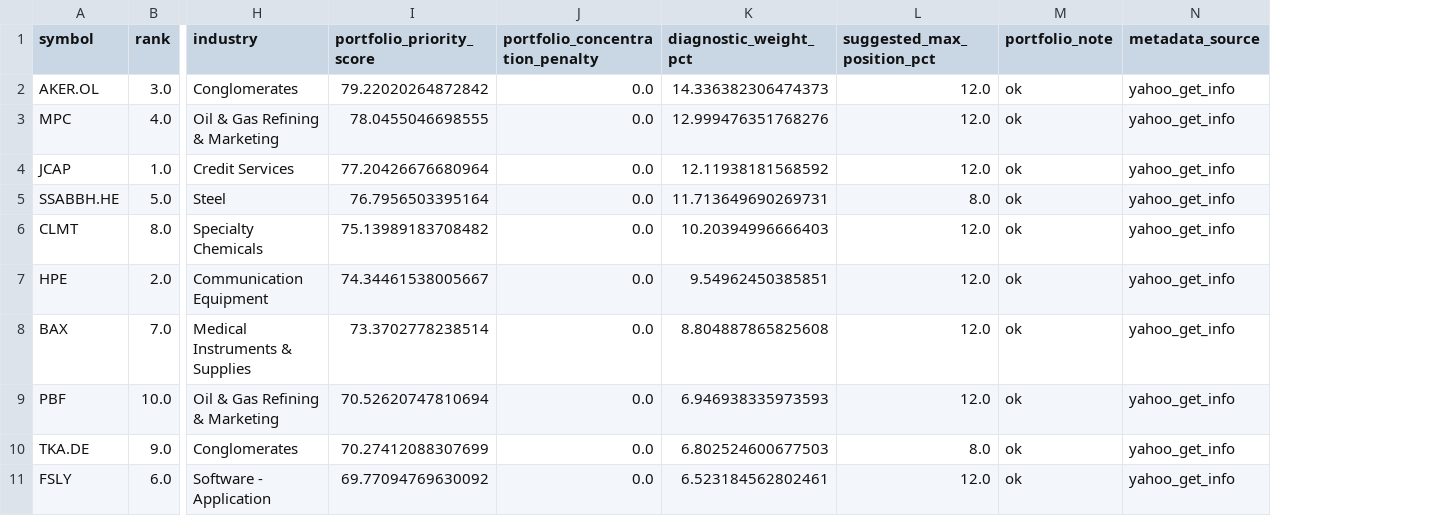
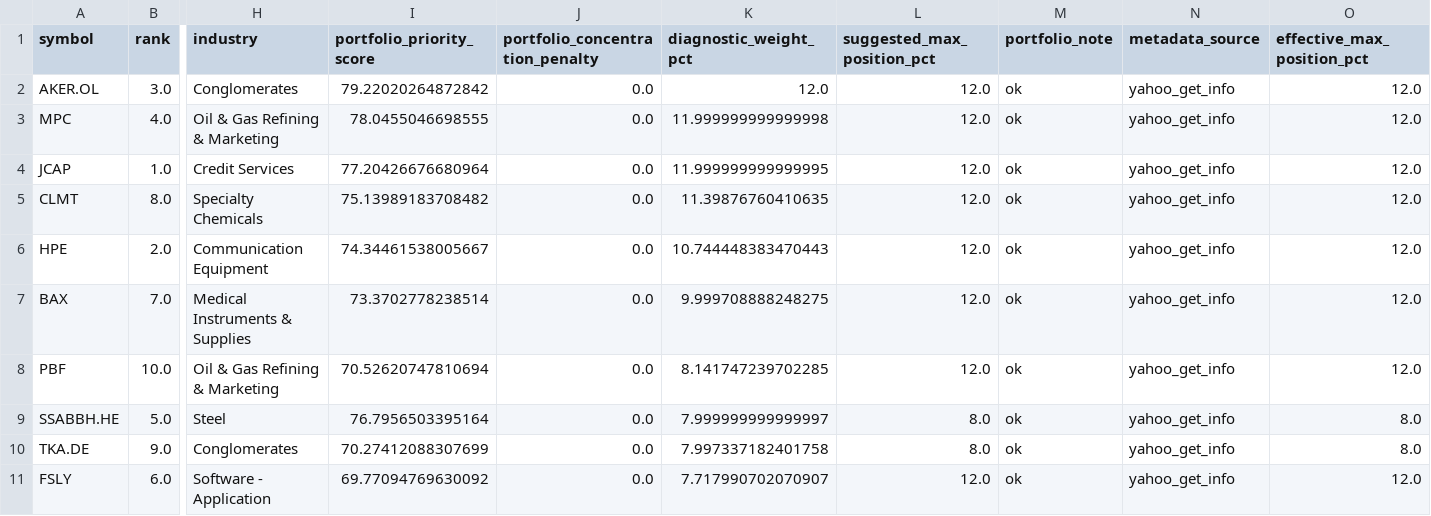
Before and after one commit to sebastianhoelzken-glitch/quant_scanner_feed, a CSV file: published/portfolio_exposure_latest.csv, drawn as a sheet; only a part is shown, gaps mark what is left out; removed rows and columns are numbered as before the commit, all else as after; rows hold the shown columns only; the diff names each change by its address in the sheet, - before the commit and + after, or states it on an @@ line.

Commit message:
data: update research enhancement diagnostics

```diff
--- a/published/portfolio_exposure_latest.csv
+++ b/published/portfolio_exposure_latest.csv
+column O (effective_max_position_pct), rows 2-8: all 12.0; rows 10-11: 8.0 | 12.0
-K2 (diagnostic_weight_pct): 14.336382306474373
+K2 (diagnostic_weight_pct): 12.0
-K3 (diagnostic_weight_pct): 12.999476351768276
+K3 (diagnostic_weight_pct): 11.999999999999998
-K4 (diagnostic_weight_pct): 12.11938181568592
+K4 (diagnostic_weight_pct): 11.999999999999995
-row 5: SSABBH.HE | 5.0 | Steel | 76.7956503395164 | 0.0 | 11.713649690269731 | 8.0 | ok | yahoo_get_info
-K5 (diagnostic_weight_pct): 10.20394996666403
+K5 (diagnostic_weight_pct): 11.39876760410635
-K6 (diagnostic_weight_pct): 9.54962450385851
+K6 (diagnostic_weight_pct): 10.744448383470443
-K7 (diagnostic_weight_pct): 8.804887865825608
+K7 (diagnostic_weight_pct): 9.999708888248275
-K8 (diagnostic_weight_pct): 6.946938335973593
+K8 (diagnostic_weight_pct): 8.141747239702285
+row 9: SSABBH.HE | 5.0 | Steel | 76.7956503395164 | 0.0 | 7.999999999999997 | 8.0 | ok | yahoo_get_info | 8.0
-K10 (diagnostic_weight_pct): 6.802524600677503
+K10 (diagnostic_weight_pct): 7.997337182401758
-K11 (diagnostic_weight_pct): 6.523184562802461
+K11 (diagnostic_weight_pct): 7.717990702070907
```
Also changed, not shown: published/asset_metadata_latest.csv, published/cross_asset_regime_history.csv, 2 other files.
